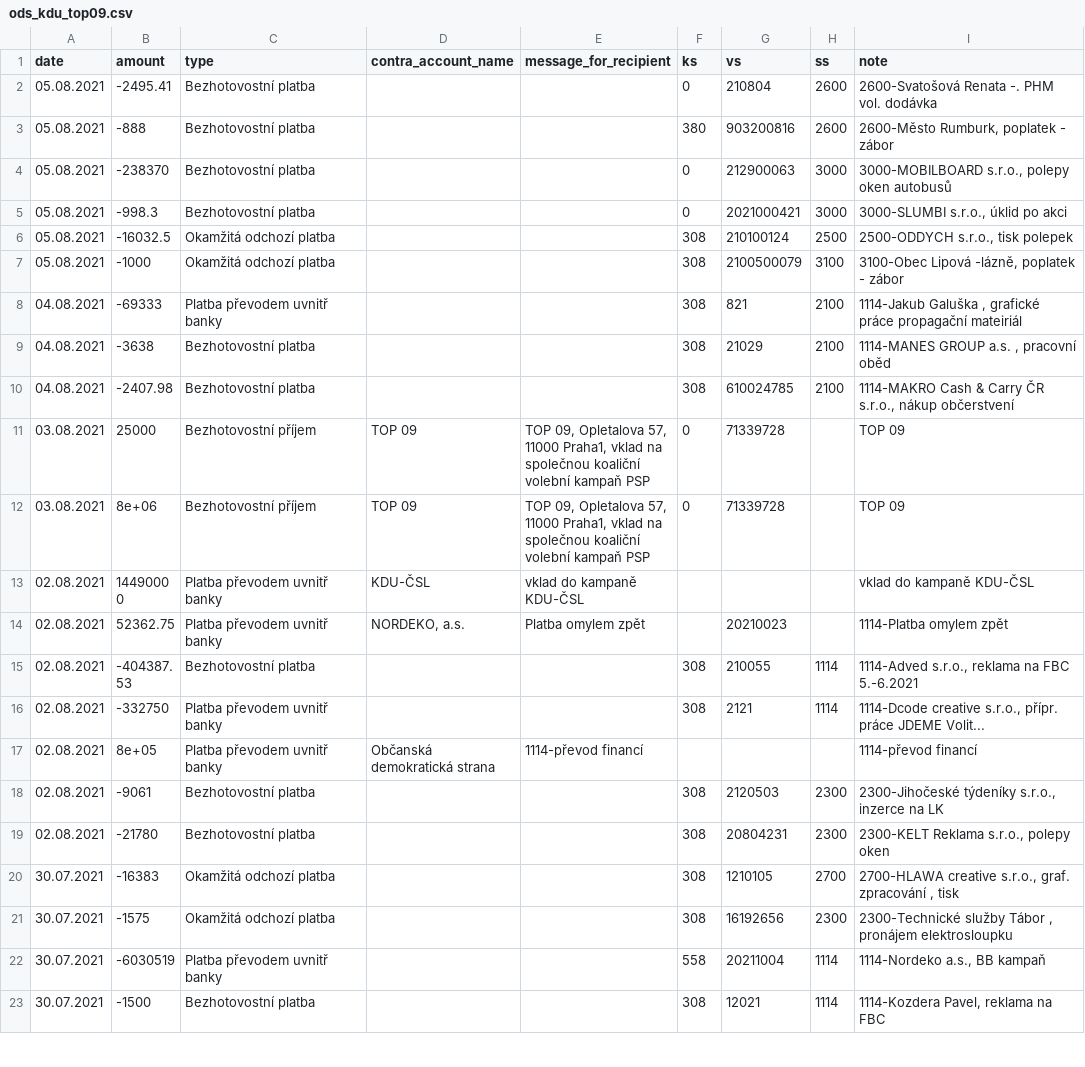
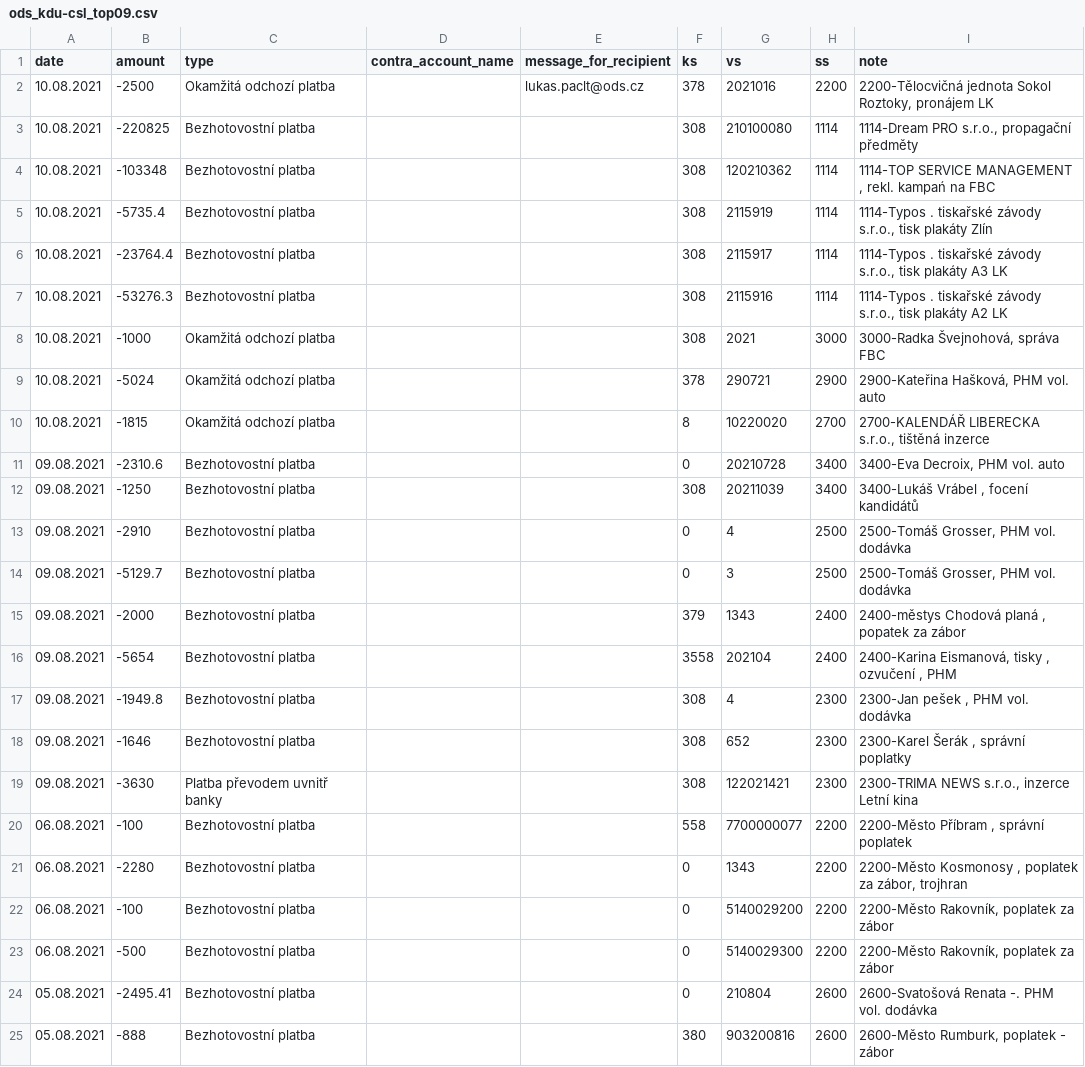
Before and after one commit to opop999/transparent_election_accounts, a CSV file: data/expense_accounts/individual_expense_accounts/ods_kdu-csl_top09.csv (was data/individual_accounts/ods_kdu_top09.csv), drawn as a sheet; only a part is shown; the shorter side is filled out with more unchanged rows; the diff names each change by its address in the sheet, - before the commit and + after, or states it on an @@ line.

```diff
--- a/data/individual_accounts/ods_kdu_top09.csv
+++ b/data/expense_accounts/individual_expense_accounts/ods_kdu-csl_top09.csv
+row 2: 10.08.2021 | -2500 | Okamžitá odchozí platba |  | lukas.paclt@ods.cz | 378 | 2021016 | 2200 | 2200-Tělocvičná jednota Sokol Roztoky, pronájem LK
+row 3: 10.08.2021 | -220825 | Bezhotovostní platba |  |  | 308 | 210100080 | 1114 | 1114-Dream PRO s.r.o., propagační předměty
+row 4: 10.08.2021 | -103348 | Bezhotovostní platba |  |  | 308 | 120210362 | 1114 | 1114-TOP SERVICE MANAGEMENT , rekl. kampań na FBC
+row 5: 10.08.2021 | -5735.4 | Bezhotovostní platba |  |  | 308 | 2115919 | 1114 | 1114-Typos . tiskařské závody s.r.o., tisk plakáty Zlín
+row 6: 10.08.2021 | -23764.4 | Bezhotovostní platba |  |  | 308 | 2115917 | 1114 | 1114-Typos . tiskařské závody s.r.o., tisk plakáty A3 LK
+row 7: 10.08.2021 | -53276.3 | Bezhotovostní platba |  |  | 308 | 2115916 | 1114 | 1114-Typos . tiskařské závody s.r.o., tisk plakáty A2 LK
+row 8: 10.08.2021 | -1000 | Okamžitá odchozí platba |  |  | 308 | 2021 | 3000 | 3000-Radka Švejnohová, správa FBC
+row 9: 10.08.2021 | -5024 | Okamžitá odchozí platba |  |  | 378 | 290721 | 2900 | 2900-Kateřina Hašková, PHM vol. auto
+row 10: 10.08.2021 | -1815 | Okamžitá odchozí platba |  |  | 8 | 10220020 | 2700 | 2700-KALENDÁŘ LIBERECKA s.r.o., tištěná inzerce
+row 11: 09.08.2021 | -2310.6 | Bezhotovostní platba |  |  | 0 | 20210728 | 3400 | 3400-Eva Decroix, PHM vol. auto
+row 12: 09.08.2021 | -1250 | Bezhotovostní platba |  |  | 308 | 20211039 | 3400 | 3400-Lukáš Vrábel , focení kandidátů
+row 13: 09.08.2021 | -2910 | Bezhotovostní platba |  |  | 0 | 4 | 2500 | 2500-Tomáš Grosser, PHM vol. dodávka
+row 14: 09.08.2021 | -5129.7 | Bezhotovostní platba |  |  | 0 | 3 | 2500 | 2500-Tomáš Grosser, PHM vol. dodávka
+row 15: 09.08.2021 | -2000 | Bezhotovostní platba |  |  | 379 | 1343 | 2400 | 2400-městys Chodová planá , popatek za zábor
+row 16: 09.08.2021 | -5654 | Bezhotovostní platba |  |  | 3558 | 202104 | 2400 | 2400-Karina Eismanová, tisky , ozvučení , PHM
+row 17: 09.08.2021 | -1949.8 | Bezhotovostní platba |  |  | 308 | 4 | 2300 | 2300-Jan pešek , PHM vol. dodávka
+row 18: 09.08.2021 | -1646 | Bezhotovostní platba |  |  | 308 | 652 | 2300 | 2300-Karel Šerák , správní poplatky
+row 19: 09.08.2021 | -3630 | Platba převodem uvnitř banky |  |  | 308 | 122021421 | 2300 | 2300-TRIMA NEWS s.r.o., inzerce Letní kina
+row 20: 06.08.2021 | -100 | Bezhotovostní platba |  |  | 558 | 7700000077 | 2200 | 2200-Město Příbram , správní poplatek
+row 21: 06.08.2021 | -2280 | Bezhotovostní platba |  |  | 0 | 1343 | 2200 | 2200-Město Kosmonosy , poplatek za zábor, trojhran
+row 22: 06.08.2021 | -100 | Bezhotovostní platba |  |  | 0 | 5140029200 | 2200 | 2200-Město Rakovník, poplatek za zábor
+row 23: 06.08.2021 | -500 | Bezhotovostní platba |  |  | 0 | 5140029300 | 2200 | 2200-Město Rakovník, poplatek za zábor
```
Also changed, not shown: data/expense_accounts/individual_expense_accounts/cssd.csv, data/expense_accounts/individual_expense_accounts/prisaha.csv, 28 other files.
